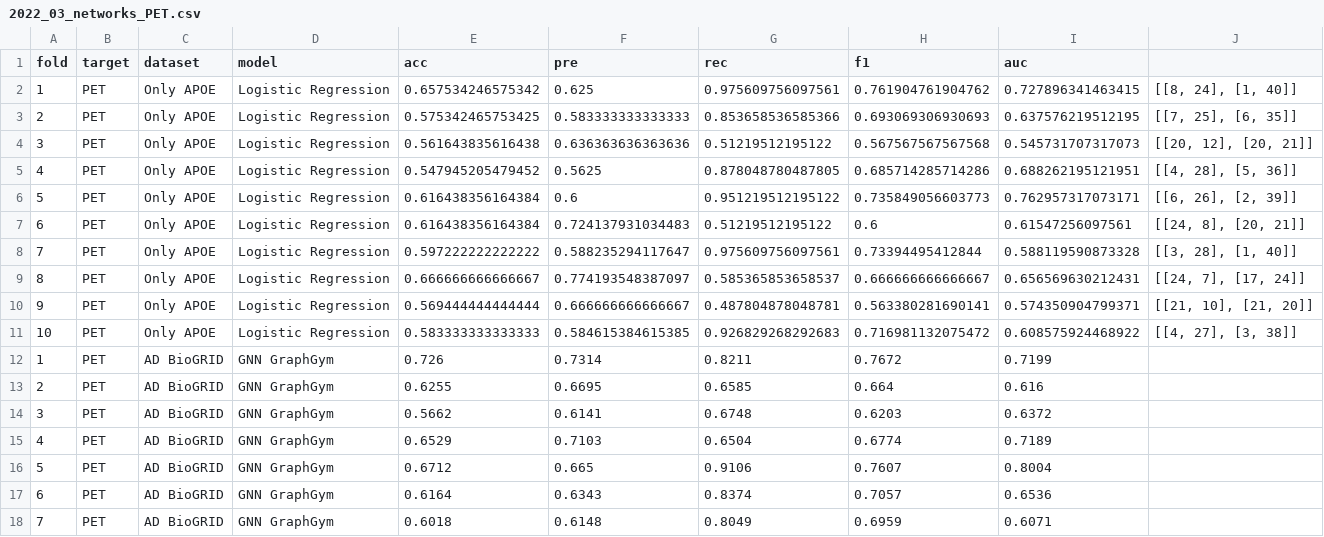
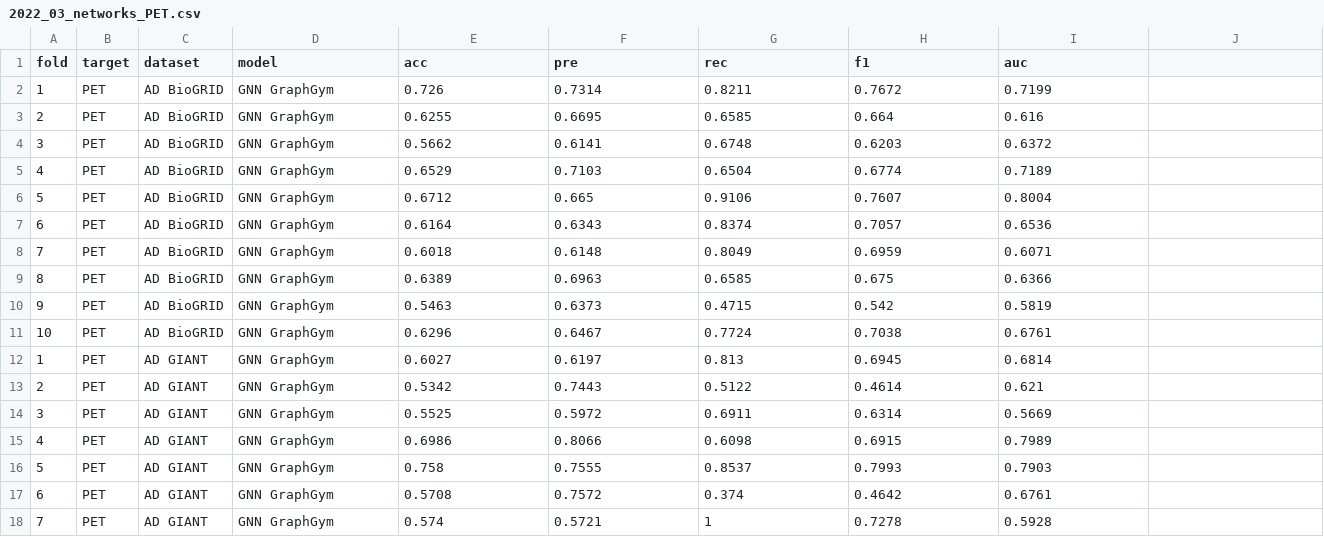
Before and after one commit to laurahdezlorenzo/graph_genetics, a CSV file: results/2022_03_networks_PET.csv, drawn as a sheet; only a part is shown; the shorter side is filled out with more unchanged rows; the diff names each change by its address in the sheet, - before the commit and + after, or states it on an @@ line.

Commit message:
new results

```diff
--- a/results/2022_03_networks_PET.csv
+++ b/results/2022_03_networks_PET.csv
-row 2: 1 | PET | Only APOE | Logistic Regression | 0.657534246575342 | 0.625 | 0.975609756097561 | 0.761904761904762 | 0.727896341463415 | [[8, 24], [1, 40]]
-row 3: 2 | PET | Only APOE | Logistic Regression | 0.575342465753425 | 0.583333333333333 | 0.853658536585366 | 0.693069306930693 | 0.637576219512195 | [[7, 25], [6, 35]]
-row 4: 3 | PET | Only APOE | Logistic Regression | 0.561643835616438 | 0.636363636363636 | 0.51219512195122 | 0.567567567567568 | 0.545731707317073 | [[20, 12], [20, 21]]
-row 5: 4 | PET | Only APOE | Logistic Regression | 0.547945205479452 | 0.5625 | 0.878048780487805 | 0.685714285714286 | 0.688262195121951 | [[4, 28], [5, 36]]
-row 6: 5 | PET | Only APOE | Logistic Regression | 0.616438356164384 | 0.6 | 0.951219512195122 | 0.735849056603773 | 0.762957317073171 | [[6, 26], [2, 39]]
-row 7: 6 | PET | Only APOE | Logistic Regression | 0.616438356164384 | 0.724137931034483 | 0.51219512195122 | 0.6 | 0.61547256097561 | [[24, 8], [20, 21]]
-row 8: 7 | PET | Only APOE | Logistic Regression | 0.597222222222222 | 0.588235294117647 | 0.975609756097561 | 0.73394495412844 | 0.588119590873328 | [[3, 28], [1, 40]]
-row 9: 8 | PET | Only APOE | Logistic Regression | 0.666666666666667 | 0.774193548387097 | 0.585365853658537 | 0.666666666666667 | 0.656569630212431 | [[24, 7], [17, 24]]
-row 10: 9 | PET | Only APOE | Logistic Regression | 0.569444444444444 | 0.666666666666667 | 0.487804878048781 | 0.563380281690141 | 0.574350904799371 | [[21, 10], [21, 20]]
-row 11: 10 | PET | Only APOE | Logistic Regression | 0.583333333333333 | 0.584615384615385 | 0.926829268292683 | 0.716981132075472 | 0.608575924468922 | [[4, 27], [3, 38]]
```
Also changed, not shown: results/2022_03_networks_PETandDX.csv, results/baseline_models_PET.csv, 57 other files.
